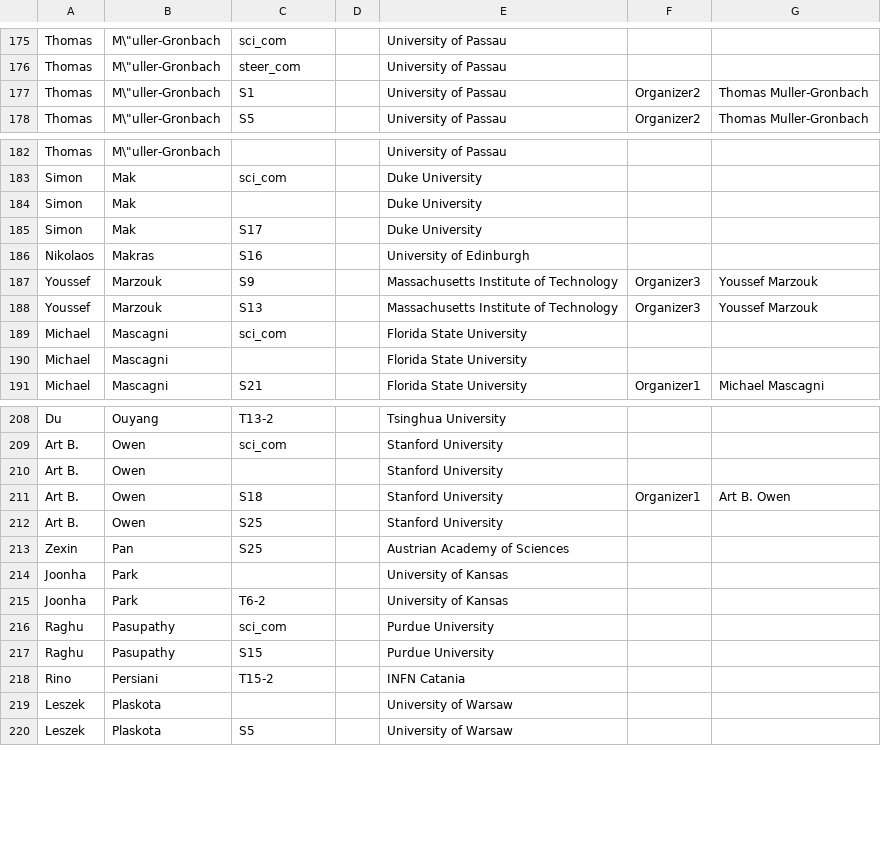
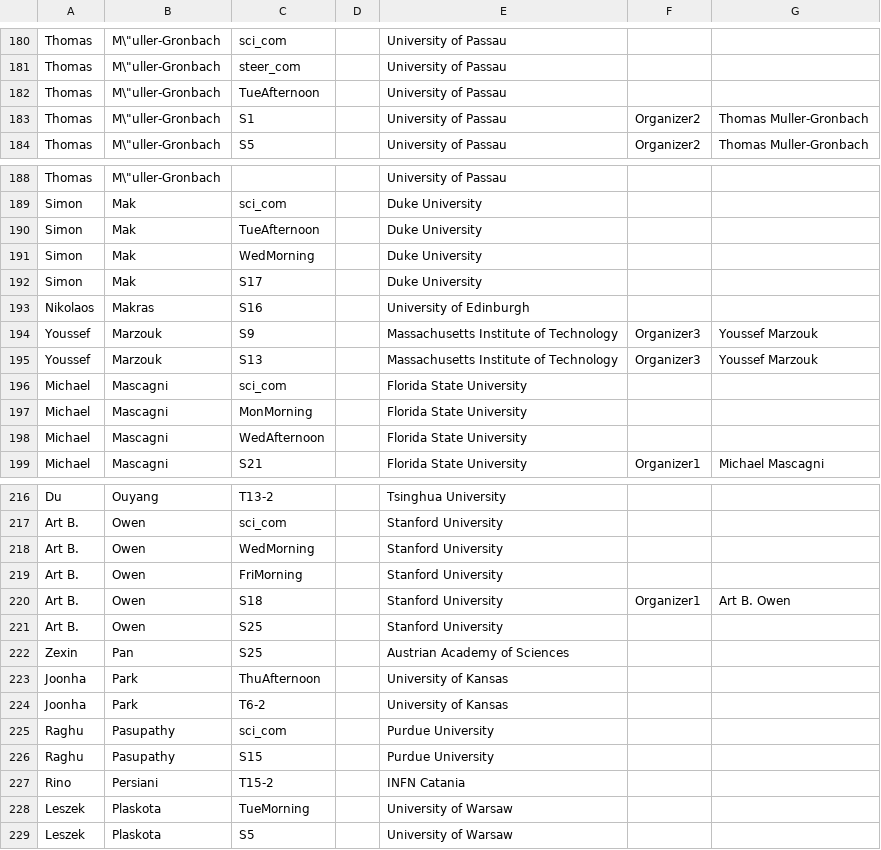
Before and after one commit to fjhickernell/MCM-2025-Program, a CSV file: preprocess/out/Participants.csv, drawn as a sheet; only a part is shown, gaps mark what is left out; the diff covers the shown part only.

```diff
--- a/preprocess/out/Participants.csv
+++ b/preprocess/out/Participants.csv
@@ -176,2 +181,3 @@
 "Thomas","M\""uller-Gronbach","steer_com","","University of Passau","",""
+"Thomas","M\""uller-Gronbach","TueAfternoon","","University of Passau","",""
 "Thomas","M\""uller-Gronbach","S1","","University of Passau","Organizer2","Thomas Muller-Gronbach"
@@ -183,3 +189,4 @@
 "Simon","Mak","sci_com","","Duke University","",""
-"Simon","Mak","","","Duke University","",""
+"Simon","Mak","TueAfternoon","","Duke University","",""
+"Simon","Mak","WedMorning","","Duke University","",""
 "Simon","Mak","S17","","Duke University","",""
@@ -189,3 +196,4 @@
 "Michael","Mascagni","sci_com","","Florida State University","",""
-"Michael","Mascagni","","","Florida State University","",""
+"Michael","Mascagni","MonMorning","","Florida State University","",""
+"Michael","Mascagni","WedAfternoon","","Florida State University","",""
 "Michael","Mascagni","S21","","Florida State University","Organizer1","Michael Mascagni"
@@ -209,3 +217,4 @@
 "Art B.","Owen","sci_com","","Stanford University","",""
-"Art B.","Owen","","","Stanford University","",""
+"Art B.","Owen","WedMorning","","Stanford University","",""
+"Art B.","Owen","FriMorning","","Stanford University","",""
 "Art B.","Owen","S18","","Stanford University","Organizer1","Art B. Owen"
@@ -213,3 +222,3 @@
 "Zexin","Pan","S25","","Austrian Academy of Sciences","",""
-"Joonha","Park","","","University of Kansas","",""
+"Joonha","Park","ThuAfternoon","","University of Kansas","",""
 "Joonha","Park","T6-2","","University of Kansas","",""
@@ -218,3 +227,3 @@
 "Rino","Persiani","T15-2","","INFN Catania","",""
-"Leszek","Plaskota","","","University of Warsaw","",""
+"Leszek","Plaskota","TueMorning","","University of Warsaw","",""
 "Leszek","Plaskota","S5","","University of Warsaw","",""
```
Also changed, not shown: 6 added rows and 32 edited cells elsewhere in this file, 2 other files.
